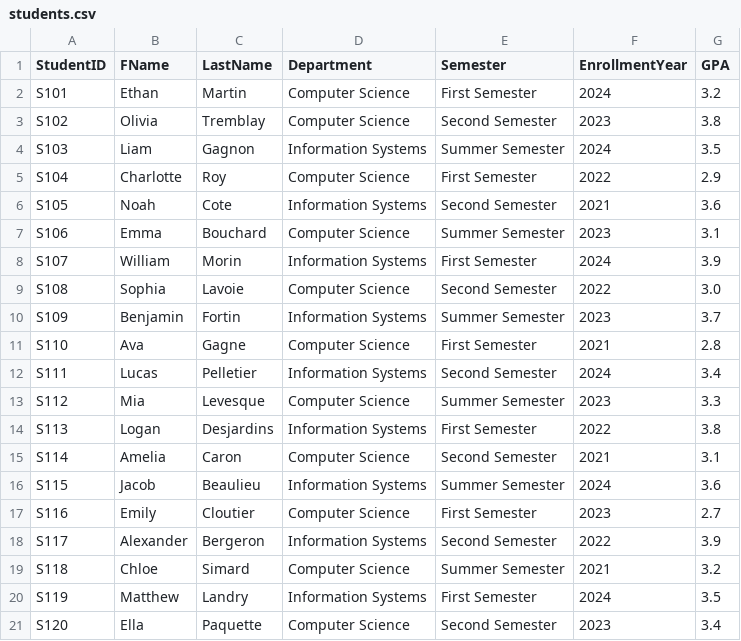
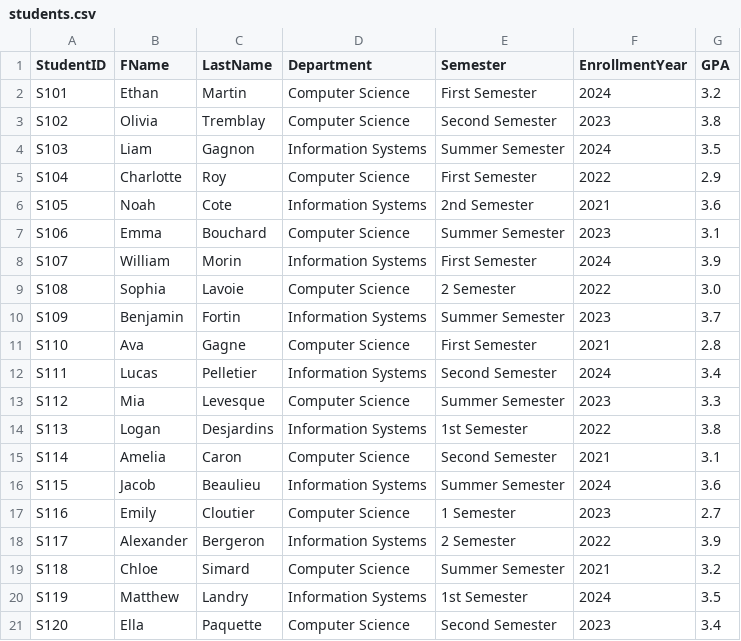
Before and after one commit to gnjoel/Business_Intelligence, a CSV file: Datasets/students.csv, drawn as a sheet.

Commit message:
Update students.csv

```diff
--- a/Datasets/students.csv
+++ b/Datasets/students.csv
@@ -5,6 +5,6 @@ S103,Liam,Gagnon,Information Systems,Summer Semester,2024,3.5
 S104,Charlotte,Roy,Computer Science,First Semester,2022,2.9
-S105,Noah,Cote,Information Systems,Second Semester,2021,3.6
+S105,Noah,Cote,Information Systems,2nd Semester,2021,3.6
 S106,Emma,Bouchard,Computer Science,Summer Semester,2023,3.1
 S107,William,Morin,Information Systems,First Semester,2024,3.9
-S108,Sophia,Lavoie,Computer Science,Second Semester,2022,3.0
+S108,Sophia,Lavoie,Computer Science,2 Semester,2022,3.0
 S109,Benjamin,Fortin,Information Systems,Summer Semester,2023,3.7
@@ -13,9 +13,9 @@ S111,Lucas,Pelletier,Information Systems,Second Semester,2024,3.4
 S112,Mia,Levesque,Computer Science,Summer Semester,2023,3.3
-S113,Logan,Desjardins,Information Systems,First Semester,2022,3.8
+S113,Logan,Desjardins,Information Systems,1st Semester,2022,3.8
 S114,Amelia,Caron,Computer Science,Second Semester,2021,3.1
 S115,Jacob,Beaulieu,Information Systems,Summer Semester,2024,3.6
-S116,Emily,Cloutier,Computer Science,First Semester,2023,2.7
-S117,Alexander,Bergeron,Information Systems,Second Semester,2022,3.9
+S116,Emily,Cloutier,Computer Science,1 Semester,2023,2.7
+S117,Alexander,Bergeron,Information Systems,2 Semester,2022,3.9
 S118,Chloe,Simard,Computer Science,Summer Semester,2021,3.2
-S119,Matthew,Landry,Information Systems,First Semester,2024,3.5
+S119,Matthew,Landry,Information Systems,1st Semester,2024,3.5
 S120,Ella,Paquette,Computer Science,Second Semester,2023,3.4
```
